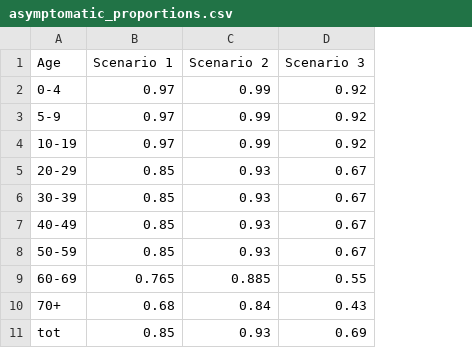
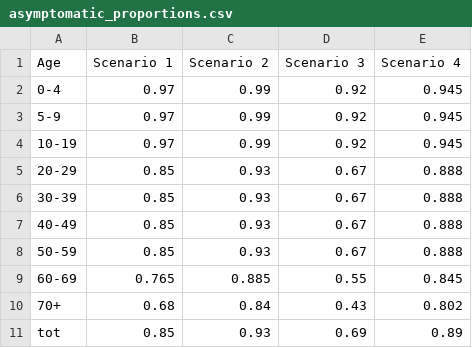
Before and after one commit to matany20/Human-mobility-and-poverty-as-key-drivers-of-COVID-19-transmission-and-control, a CSV file: Data/raw/asymptomatic_proportions.csv, drawn as a sheet; the diff names each change by its address in the sheet, - before the commit and + after, or states it on an @@ line.

Commit message:
added scenario 4

```diff
--- a/Data/raw/asymptomatic_proportions.csv
+++ b/Data/raw/asymptomatic_proportions.csv
+column E (Scenario 4), rows 2-11: 0.945 | 0.945 | 0.945 | 0.888 | 0.888 | 0.888 | 0.888 | 0.845 | 0.802 | 0.89
```
Also changed, not shown: 4 other files.
